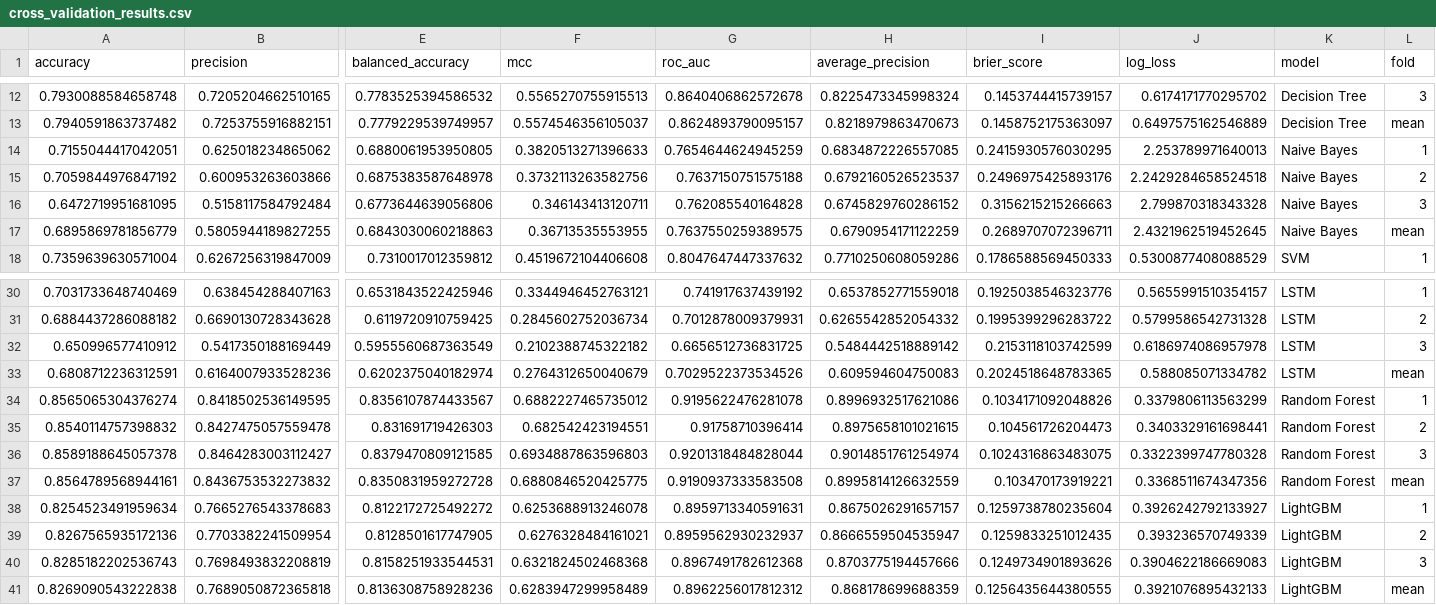
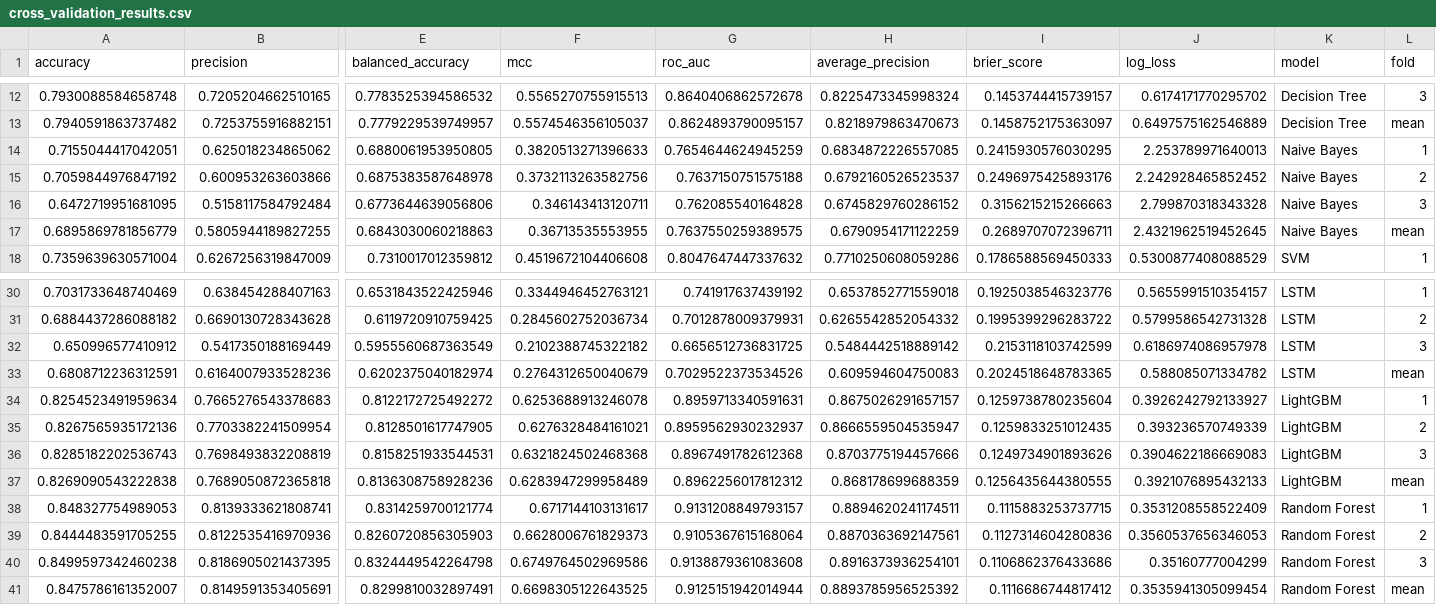
Before and after one commit to LOODA09/mlfinal, a CSV file: artifacts/reports/cross_validation_results.csv, drawn as a sheet; only a part is shown, gaps mark what is left out; removed rows and columns are numbered as before the commit, all else as after; rows hold the shown columns only; the diff names each change by its address in the sheet, - before the commit and + after, or states it on an @@ line.

Commit message:
align deployed random forest with live form schema

```diff
--- a/artifacts/reports/cross_validation_results.csv
+++ b/artifacts/reports/cross_validation_results.csv
-J15 (log_loss): 2.2429284658524518
+J15 (log_loss): 2.242928465852452
-row 34: 0.8565065304376274 | 0.8418502536149595 | 0.8356107874433567 | 0.6882227465735012 | 0.9195622476281078 | 0.8996932517621086 | 0.1034171092048826 | 0.3379806113563299 | Random Forest | 1
-row 35: 0.8540114757398832 | 0.8427475057559478 | 0.831691719426303 | 0.682542423194551 | 0.91758710396414 | 0.8975658101021615 | 0.104561726204473 | 0.3403329161698441 | Random Forest | 2
-row 36: 0.8589188645057378 | 0.8464283003112427 | 0.8379470809121585 | 0.6934887863596803 | 0.9201318484828044 | 0.9014851761254974 | 0.1024316863483075 | 0.3322399747780328 | Random Forest | 3
-row 37: 0.8564789568944161 | 0.8436753532273832 | 0.8350831959272728 | 0.6880846520425775 | 0.9190937333583508 | 0.8995814126632559 | 0.103470173919221 | 0.3368511674347356 | Random Forest | mean
+row 38: 0.848327754989053 | 0.8139333621808741 | 0.8314259700121774 | 0.6717144103131617 | 0.9131208849793157 | 0.8894620241174511 | 0.1115883253737715 | 0.3531208558522409 | Random Forest | 1
+row 39: 0.8444483591705255 | 0.8122535416970936 | 0.8260720856305903 | 0.6628006761829373 | 0.9105367615168064 | 0.8870363692147561 | 0.1127314604280836 | 0.3560537656346053 | Random Forest | 2
+row 40: 0.8499597342460238 | 0.8186905021437395 | 0.8324449542264798 | 0.6749764502969586 | 0.9138879361083608 | 0.8916373936254101 | 0.1106862376433686 | 0.35160777004299 | Random Forest | 3
+row 41: 0.8475786161352007 | 0.8149591353405691 | 0.8299810032897491 | 0.6698305122643525 | 0.9125151942014944 | 0.8893785956525392 | 0.1116686744817412 | 0.3535941305099454 | Random Forest | mean
```
Also changed, not shown: artifacts/reports/holdout_summary.csv, 6 other files.
